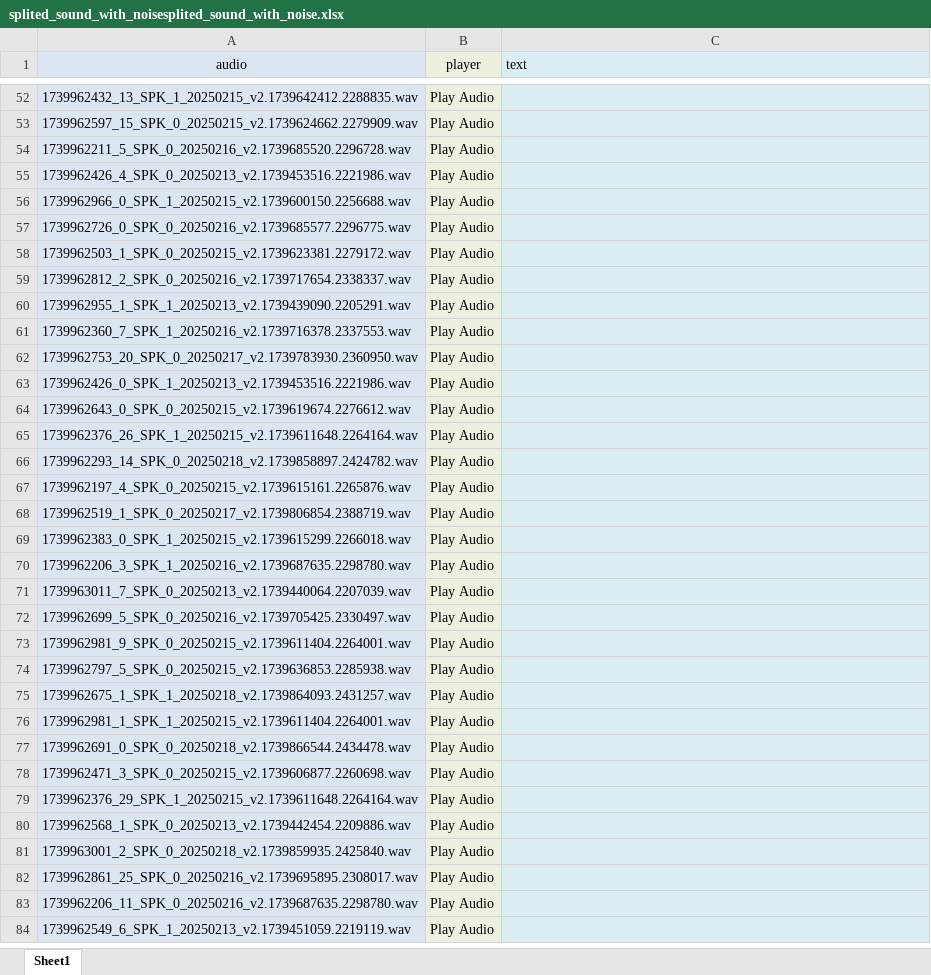
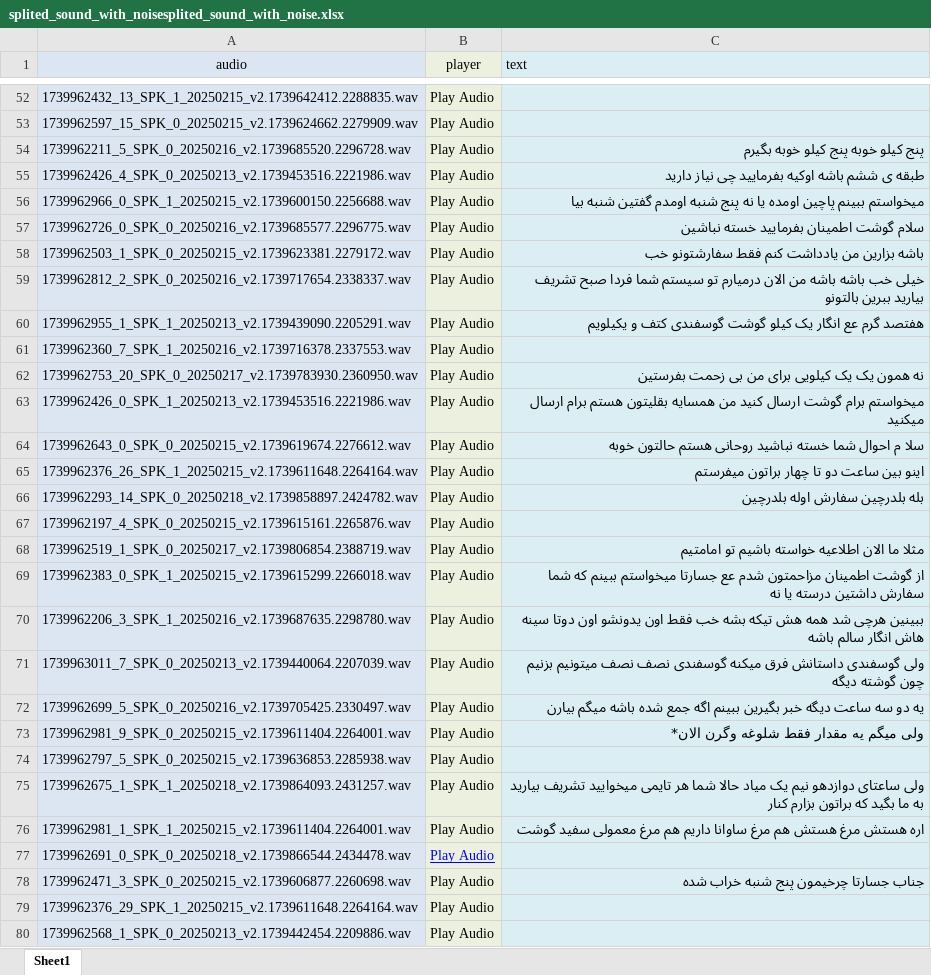
Before and after one commit to mohammadsjahanbakhsh/speech, an Excel workbook: splited_sound_with_noise/splited_sound_with_noisesplited_sound_with_noise.xlsx, sheet Sheet1, drawn as a sheet; only a part is shown, gaps mark what is left out; the shorter side is filled out with more unchanged rows; values as stored, in another font and other column widths than the file's, no borders; conditional formats not drawn; the diff names each change by its address in the sheet, - before the commit and + after, or states it on an @@ line.

Commit message:
51 ta 78

```diff
--- a/splited_sound_with_noise/splited_sound_with_noisesplited_sound_with_noise.xlsx (sheet Sheet1)
+++ b/splited_sound_with_noise/splited_sound_with_noisesplited_sound_with_noise.xlsx (sheet Sheet1)
-C54 (text): (empty)
+C54 (text): پنج کیلو خوبه پنج کیلو خوبه بگیرم
-C55 (text): (empty)
+C55 (text): طبقه ی ششم باشه اوکیه بفرمایید چی نیاز دارید
-C56 (text): (empty)
+C56 (text): میخواستم ببینم پاچین اومده یا نه پنج شنبه اومدم گفتین شنبه بیا
-C57 (text): (empty)
+C57 (text): سلام گوشت اطمینان بفرمایید خسته نباشین
-C58 (text): (empty)
+C58 (text): باشه بزارین من یادداشت کنم فقط سفارشتونو خب
-C59 (text): (empty)
+C59 (text): خیلی خب باشه باشه من الان درمیارم تو سیستم شما فردا صبح تشریف بیارید ببرین بالتونو
-C60 (text): (empty)
+C60 (text): هفتصد گرم عع انگار یک کیلو گوشت گوسفندی کتف و یکیلویم
-C62 (text): (empty)
+C62 (text): نه همون یک یک کیلویی برای من بی زحمت بفرستین
-C63 (text): (empty)
+C63 (text): میخواستم برام گوشت ارسال کنید من همسایه بقلیتون هستم برام ارسال میکنید
-C64 (text): (empty)
+C64 (text): سلا م احوال شما خسته نباشید روحانی هستم حالتون خوبه
-C65 (text): (empty)
+C65 (text): اینو بین ساعت دو تا چهار براتون میفرستم
-C66 (text): (empty)
+C66 (text): بله بلدرچین سفارش اوله بلدرچین
-C68 (text): (empty)
+C68 (text): مثلا ما الان اطلاعیه خواسته باشیم تو امامتیم
-C69 (text): (empty)
+C69 (text): از گوشت اطمینان مزاحمتون شدم عع جسارتا میخواستم ببینم که شما سفارش داشتین درسته یا نه
-C70 (text): (empty)
+C70 (text): ببینین هرچی شد همه هش تیکه بشه خب فقط اون یدونشو اون دوتا سینه هاش انگار سالم باشه
-C71 (text): (empty)
+C71 (text): ولی گوسفندی داستانش فرق میکنه گوسفندی نصف نصف میتونیم بزنیم چون گوشته دیگه
-C72 (text): (empty)
+C72 (text): یه دو سه ساعت دیگه خبر بگیرین ببینم اگه جمع شده باشه میگم بیارن
-C73 (text): (empty)
+C73 (text): ولی میگم یه مقدار فقط شلوغه وگرن الان*
-C75 (text): (empty)
+C75 (text): ولی ساعتای دوازدهو نیم یک میاد حالا شما هر تایمی میخوایید تشریف بیارید به ما بگید که براتون بزارم کنار
-C76 (text): (empty)
+C76 (text): اره هستش مرغ هستش هم مرغ ساوانا داریم هم مرغ معمولی سفید گوشت
@@ B77 underline: off → on, text colour: black → #0000FF @@
-C78 (text): (empty)
+C78 (text): جناب جسارتا چرخیمون پنج شنبه خراب شده
```
